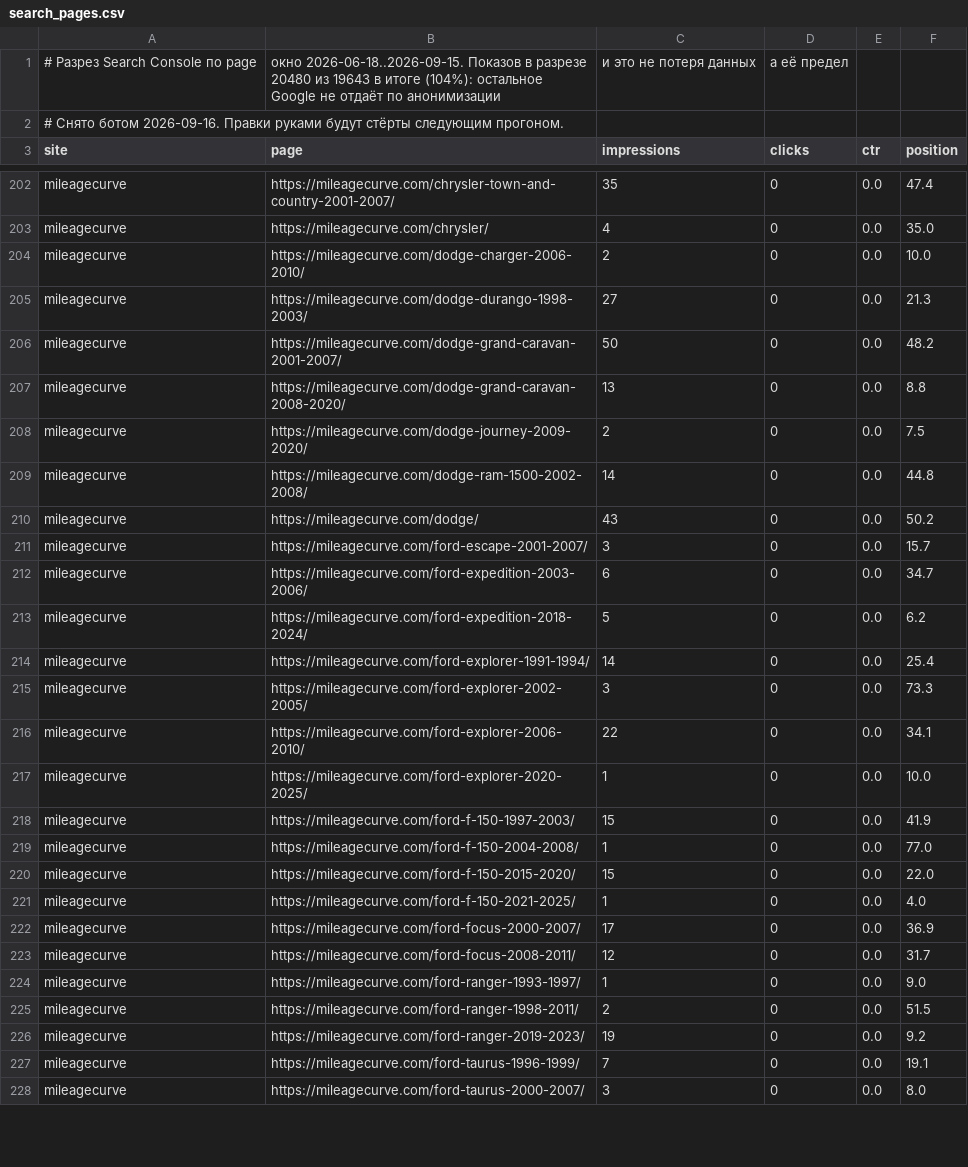
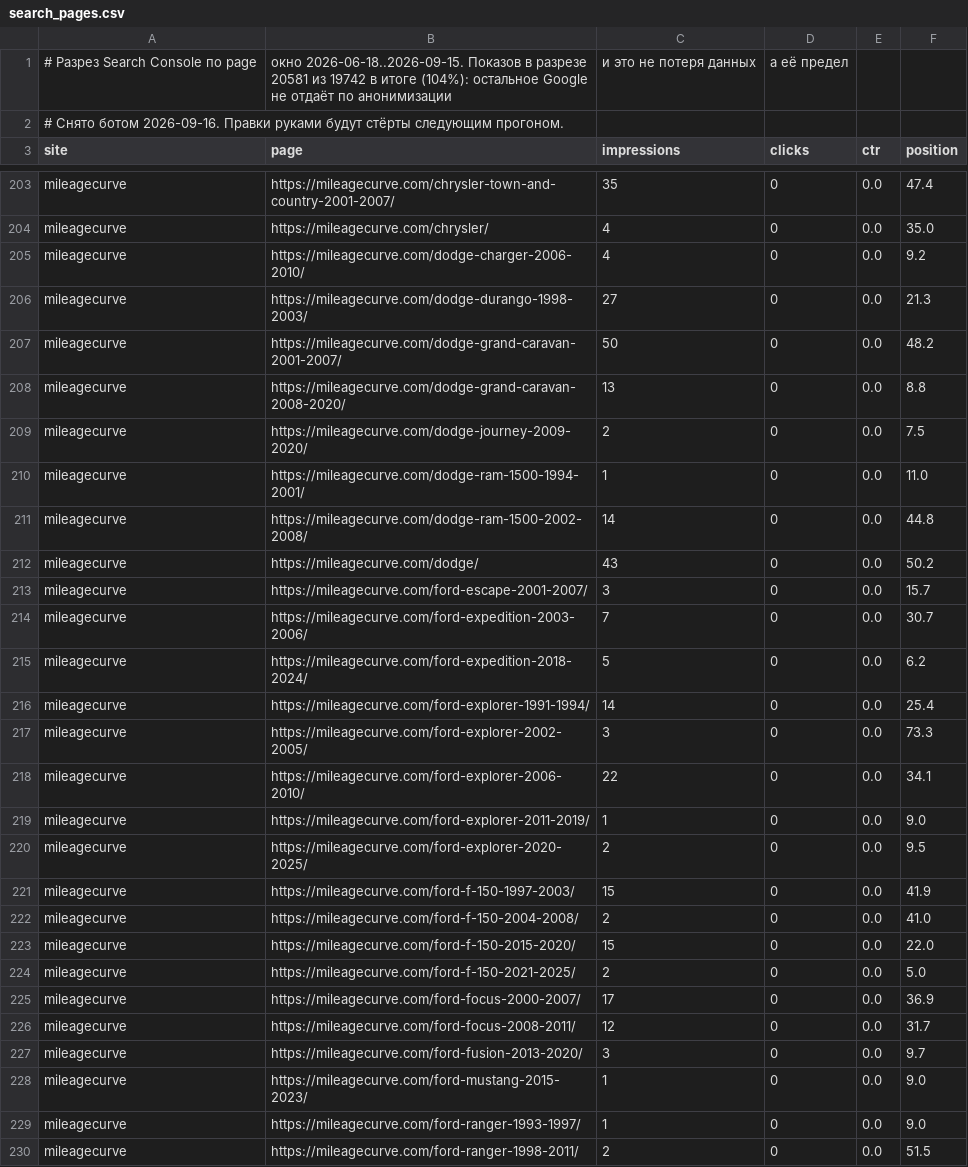
Before and after one commit to bilingoplusllc/web-properties, a CSV file: dashboard/data/search_pages.csv, drawn as a sheet; only a part is shown, gaps mark what is left out; the shorter side is filled out with more unchanged rows; the diff covers the shown part only.

```diff
--- a/dashboard/data/search_pages.csv
+++ b/dashboard/data/search_pages.csv
@@ -1,2 +1,2 @@
-# Разрез Search Console по page, окно 2026-06-18..2026-09-15. Показов в разрезе 20480 из 19643 в итоге (104%): остальное Google не отдаёт по анонимизации, и это не потеря данных, а её предел
+# Разрез Search Console по page, окно 2026-06-18..2026-09-15. Показов в разрезе 20581 из 19742 в итоге (104%): остальное Google не отдаёт по анонимизации, и это не потеря данных, а её предел
 # Снято ботом 2026-09-16. Правки руками будут стёрты следующим прогоном.
@@ -203,3 +204,3 @@ mileagecurve,https://mileagecurve.com/chrysler-town-and-country-2001-2007/,35,0,
 mileagecurve,https://mileagecurve.com/chrysler/,4,0,0.0,35.0
-mileagecurve,https://mileagecurve.com/dodge-charger-2006-2010/,2,0,0.0,10.0
+mileagecurve,https://mileagecurve.com/dodge-charger-2006-2010/,4,0,0.0,9.2
 mileagecurve,https://mileagecurve.com/dodge-durango-1998-2003/,27,0,0.0,21.3
@@ -208,2 +209,3 @@ mileagecurve,https://mileagecurve.com/dodge-grand-caravan-2008-2020/,13,0,0.0,8.
 mileagecurve,https://mileagecurve.com/dodge-journey-2009-2020/,2,0,0.0,7.5
+mileagecurve,https://mileagecurve.com/dodge-ram-1500-1994-2001/,1,0,0.0,11.0
 mileagecurve,https://mileagecurve.com/dodge-ram-1500-2002-2008/,14,0,0.0,44.8
@@ -211,3 +213,3 @@ mileagecurve,https://mileagecurve.com/dodge/,43,0,0.0,50.2
 mileagecurve,https://mileagecurve.com/ford-escape-2001-2007/,3,0,0.0,15.7
-mileagecurve,https://mileagecurve.com/ford-expedition-2003-2006/,6,0,0.0,34.7
+mileagecurve,https://mileagecurve.com/ford-expedition-2003-2006/,7,0,0.0,30.7
 mileagecurve,https://mileagecurve.com/ford-expedition-2018-2024/,5,0,0.0,6.2
@@ -216,9 +218,12 @@ mileagecurve,https://mileagecurve.com/ford-explorer-2002-2005/,3,0,0.0,73.3
 mileagecurve,https://mileagecurve.com/ford-explorer-2006-2010/,22,0,0.0,34.1
-mileagecurve,https://mileagecurve.com/ford-explorer-2020-2025/,1,0,0.0,10.0
+mileagecurve,https://mileagecurve.com/ford-explorer-2011-2019/,1,0,0.0,9.0
+mileagecurve,https://mileagecurve.com/ford-explorer-2020-2025/,2,0,0.0,9.5
 mileagecurve,https://mileagecurve.com/ford-f-150-1997-2003/,15,0,0.0,41.9
-mileagecurve,https://mileagecurve.com/ford-f-150-2004-2008/,1,0,0.0,77.0
+mileagecurve,https://mileagecurve.com/ford-f-150-2004-2008/,2,0,0.0,41.0
 mileagecurve,https://mileagecurve.com/ford-f-150-2015-2020/,15,0,0.0,22.0
-mileagecurve,https://mileagecurve.com/ford-f-150-2021-2025/,1,0,0.0,4.0
+mileagecurve,https://mileagecurve.com/ford-f-150-2021-2025/,2,0,0.0,5.0
 mileagecurve,https://mileagecurve.com/ford-focus-2000-2007/,17,0,0.0,36.9
 mileagecurve,https://mileagecurve.com/ford-focus-2008-2011/,12,0,0.0,31.7
+mileagecurve,https://mileagecurve.com/ford-fusion-2013-2020/,3,0,0.0,9.7
+mileagecurve,https://mileagecurve.com/ford-mustang-2015-2023/,1,0,0.0,9.0
 mileagecurve,https://mileagecurve.com/ford-ranger-1993-1997/,1,0,0.0,9.0
```
Also changed, not shown: 10 added rows and 83 edited cells elsewhere in this file, dashboard/data/daily_search.csv, dashboard/data/index_state.csv, 3 other files.
